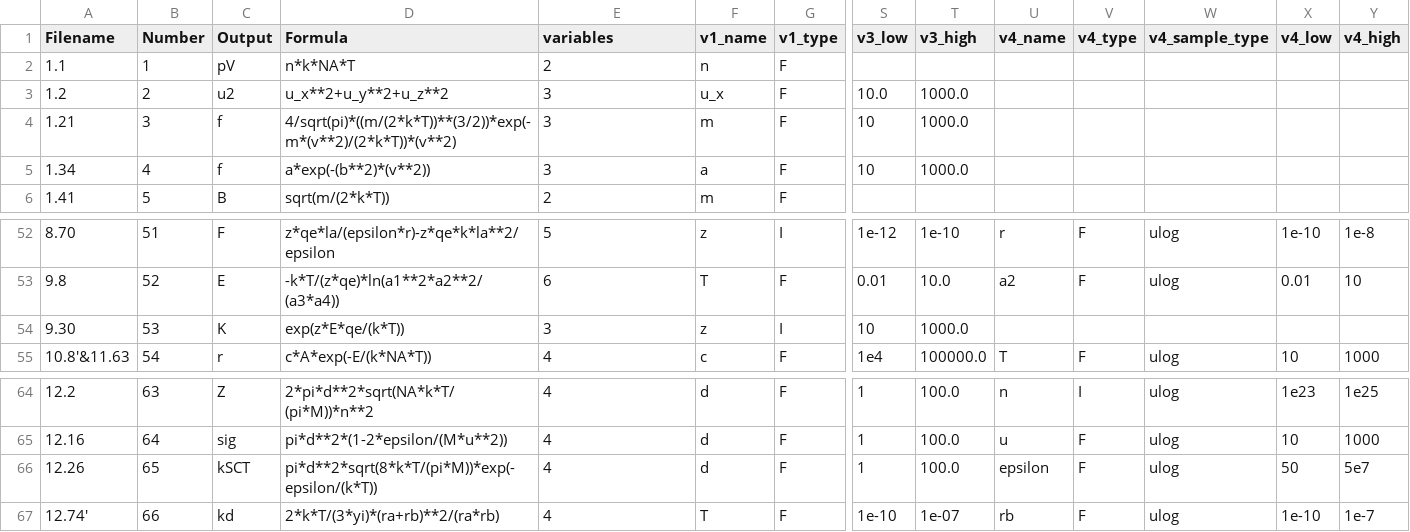
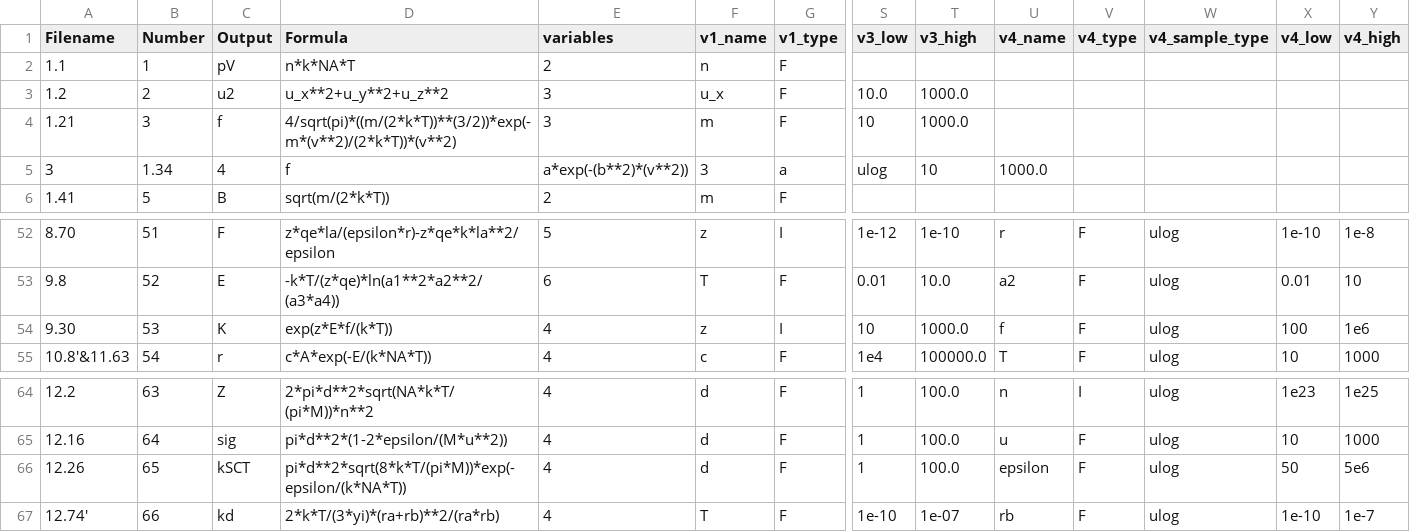
Before and after one commit to szl2001/SRtest, a CSV file: real/che.csv, drawn as a sheet; only a part is shown, gaps mark what is left out; removed rows and columns are numbered as before the commit, all else as after; rows hold the shown columns only; the diff names each change by its address in the sheet, - before the commit and + after, or states it on an @@ line.

```diff
--- a/real/che.csv
+++ b/real/che.csv
-row 5: 1.34 | 4 | f | a*exp(-(b**2)*(v**2)) | 3 | a | F | 10 | 1000.0
+row 5: 3 | 1.34 | 4 | f | a*exp(-(b**2)*(v**2)) | 3 | a | ulog | 10 | 1000.0
-D54 (Formula): exp(z*E*qe/(k*T))
+D54 (Formula): exp(z*E*f/(k*T))
-E54 (variables): 3
+E54 (variables): 4
-U54 (v4_name): (empty)
+U54 (v4_name): f
-V54 (v4_type): (empty)
+V54 (v4_type): F
-W54 (v4_sample_type): (empty)
+W54 (v4_sample_type): ulog
-X54 (v4_low): (empty)
+X54 (v4_low): 100
-Y54 (v4_high): (empty)
+Y54 (v4_high): 1e6
-D66 (Formula): pi*d**2*sqrt(8*k*T/(pi*M))*exp(-epsilon/(k*T))
+D66 (Formula): pi*d**2*sqrt(8*k*T/(pi*M))*exp(-epsilon/(k*NA*T))
-Y66 (v4_high): 5e7
+Y66 (v4_high): 5e6
```
Also changed, not shown: points/bio.csv, points/bio1.csv, 15 other files.
